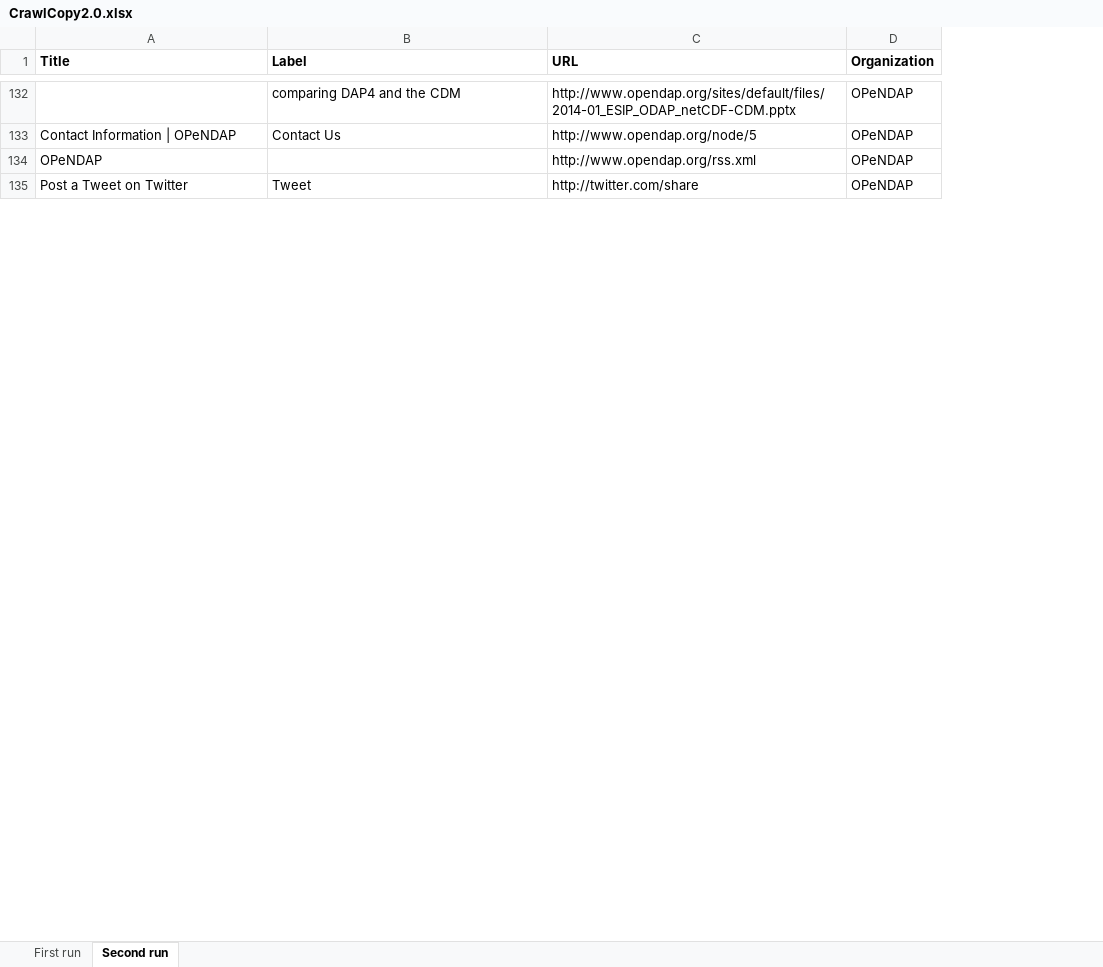
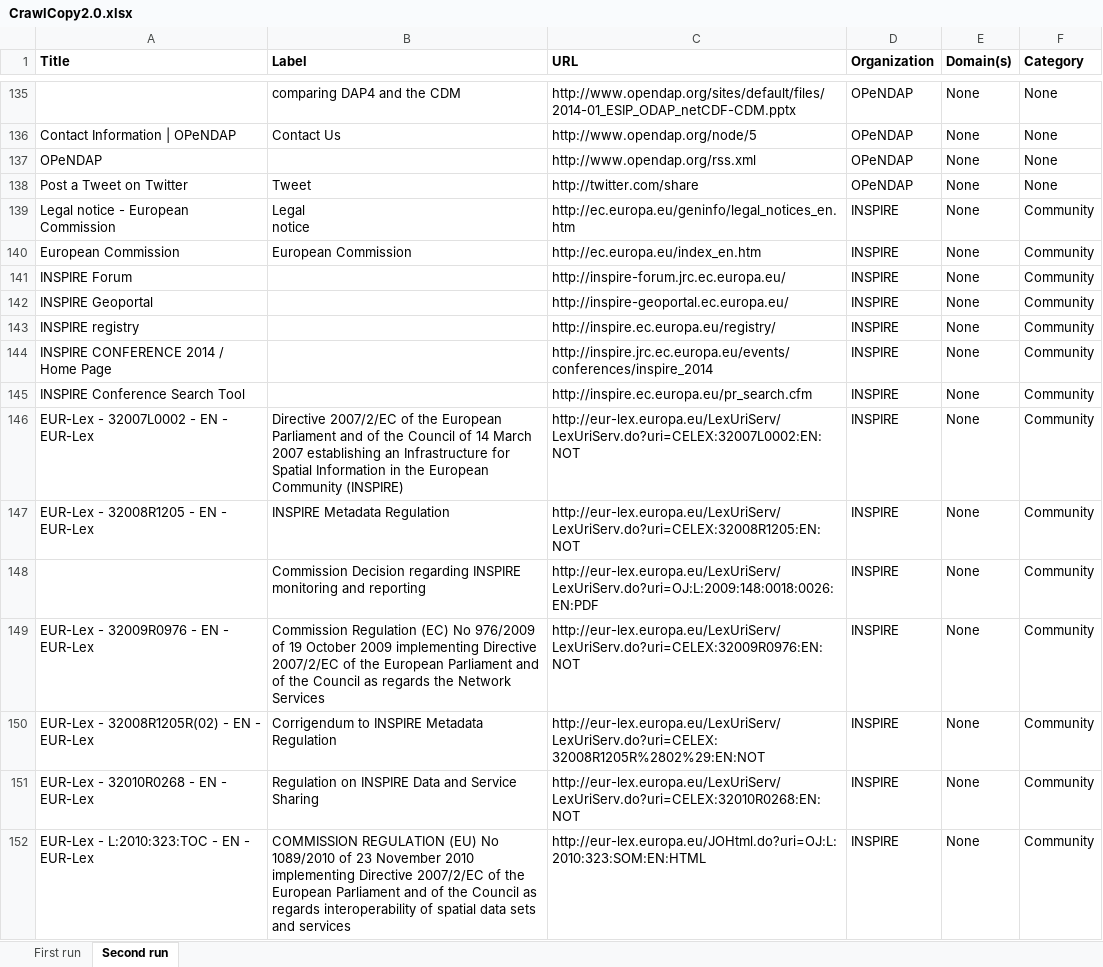
Before and after one commit to RockyCal/CINERGIWebCrawler, an Excel workbook: CrawlCopy2.0.xlsx, sheet Second run, drawn as a sheet; only a part is shown, gaps mark what is left out; values as stored, in another font and other column widths than the file's, no borders; ↵ is a line break in a cell; the diff covers the shown part only; the diff names each change by its address in the sheet, - before the commit and + after, or states it on an @@ line.

```diff
--- a/CrawlCopy2.0.xlsx (sheet Second run)
+++ b/CrawlCopy2.0.xlsx (sheet Second run)
+column E (Domain(s)), rows 135-138: all None
+column F (Category), rows 135-138: all None
+row 139: Legal notice - European Commission | Legal ↵ notice | http://ec.europa.eu/geninfo/legal_notices_en.htm | INSPIRE | None | Community
+row 140: European Commission | European Commission | http://ec.europa.eu/index_en.htm | INSPIRE | None | Community
+row 141: INSPIRE Forum |  | http://inspire-forum.jrc.ec.europa.eu/ | INSPIRE | None | Community
+row 142: INSPIRE Geoportal |  | http://inspire-geoportal.ec.europa.eu/ | INSPIRE | None | Community
+row 143: INSPIRE registry |  | http://inspire.ec.europa.eu/registry/ | INSPIRE | None | Community
+row 144: INSPIRE CONFERENCE 2014 / Home Page |  | http://inspire.jrc.ec.europa.eu/events/conferences/inspire_2014 | INSPIRE | None | Community
+row 145: INSPIRE Conference Search Tool |  | http://inspire.ec.europa.eu/pr_search.cfm | INSPIRE | None | Community
+row 146: EUR-Lex - 32007L0002 - EN - EUR-Lex | Directive 2007/2/EC of the European Parliament and of the Council of 14 March 2007 establishing an Infrastructure for Spatial Information in the European Community (INSPIRE) | http://eur-lex.europa.eu/LexUriServ/LexUriServ.do?uri=CELEX:32007L0002:EN:NOT | INSPIRE | None | Community
+row 147: EUR-Lex - 32008R1205 - EN - EUR-Lex | INSPIRE Metadata Regulation | http://eur-lex.europa.eu/LexUriServ/LexUriServ.do?uri=CELEX:32008R1205:EN:NOT | INSPIRE | None | Community
+row 148:  | Commission Decision regarding INSPIRE monitoring and reporting | http://eur-lex.europa.eu/LexUriServ/LexUriServ.do?uri=OJ:L:2009:148:0018:0026:EN:PDF | INSPIRE | None | Community
+row 149: EUR-Lex - 32009R0976 - EN - EUR-Lex | Commission Regulation (EC) No 976/2009 of 19 October 2009 implementing Directive 2007/2/EC of the European Parliament and of the Council as regards the Network Services | http://eur-lex.europa.eu/LexUriServ/LexUriServ.do?uri=CELEX:32009R0976:EN:NOT | INSPIRE | None | Community
+row 150: EUR-Lex - 32008R1205R(02) - EN - EUR-Lex | Corrigendum to INSPIRE Metadata Regulation | http://eur-lex.europa.eu/LexUriServ/LexUriServ.do?uri=CELEX:32008R1205R%2802%29:EN:NOT | INSPIRE | None | Community
+row 151: EUR-Lex - 32010R0268 - EN - EUR-Lex | Regulation on INSPIRE Data and Service Sharing | http://eur-lex.europa.eu/LexUriServ/LexUriServ.do?uri=CELEX:32010R0268:EN:NOT | INSPIRE | None | Community
+row 152: EUR-Lex - L:2010:323:TOC - EN - EUR-Lex | COMMISSION REGULATION (EU) No 1089/2010 of 23 November 2010 implementing Directive 2007/2/EC of the European Parliament and of the Council as regards interoperability of spatial data sets and services | http://eur-lex.europa.eu/JOHtml.do?uri=OJ:L:2010:323:SOM:EN:HTML | INSPIRE | None | Community
```
Also changed, not shown: 7 added rows, 1 removed row and 10 edited cells elsewhere in this sheet, sheet First run, Crawl.xlsx, 1 other file.
